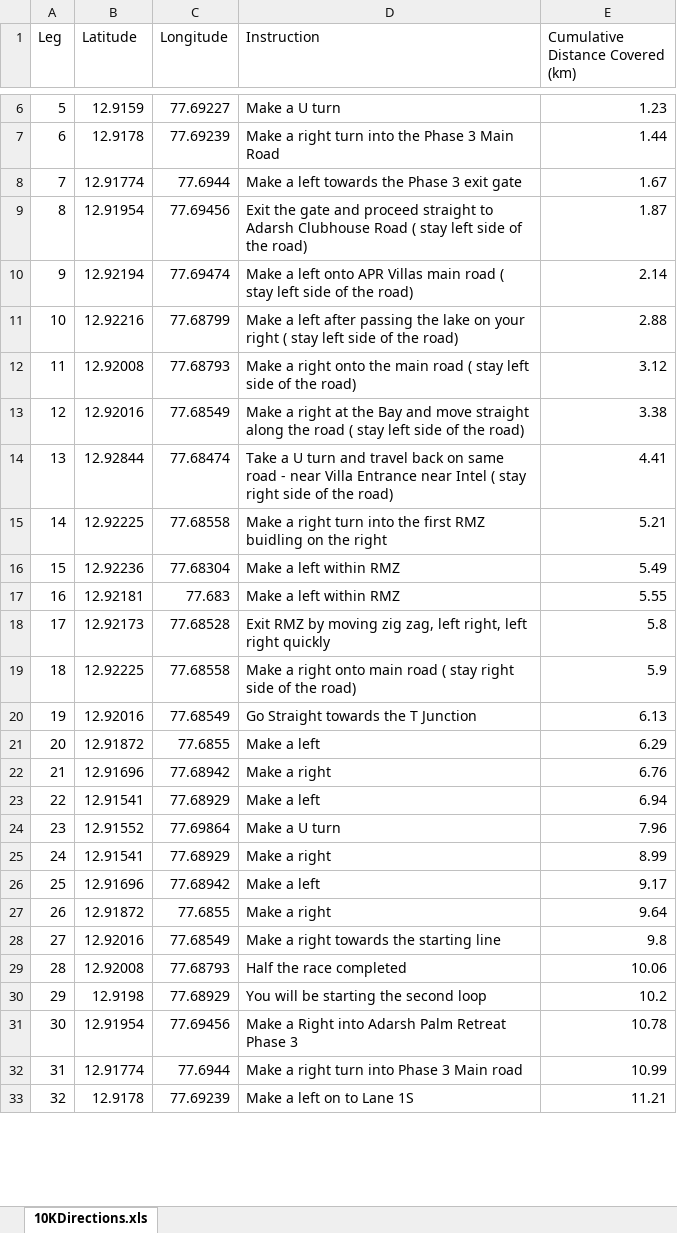
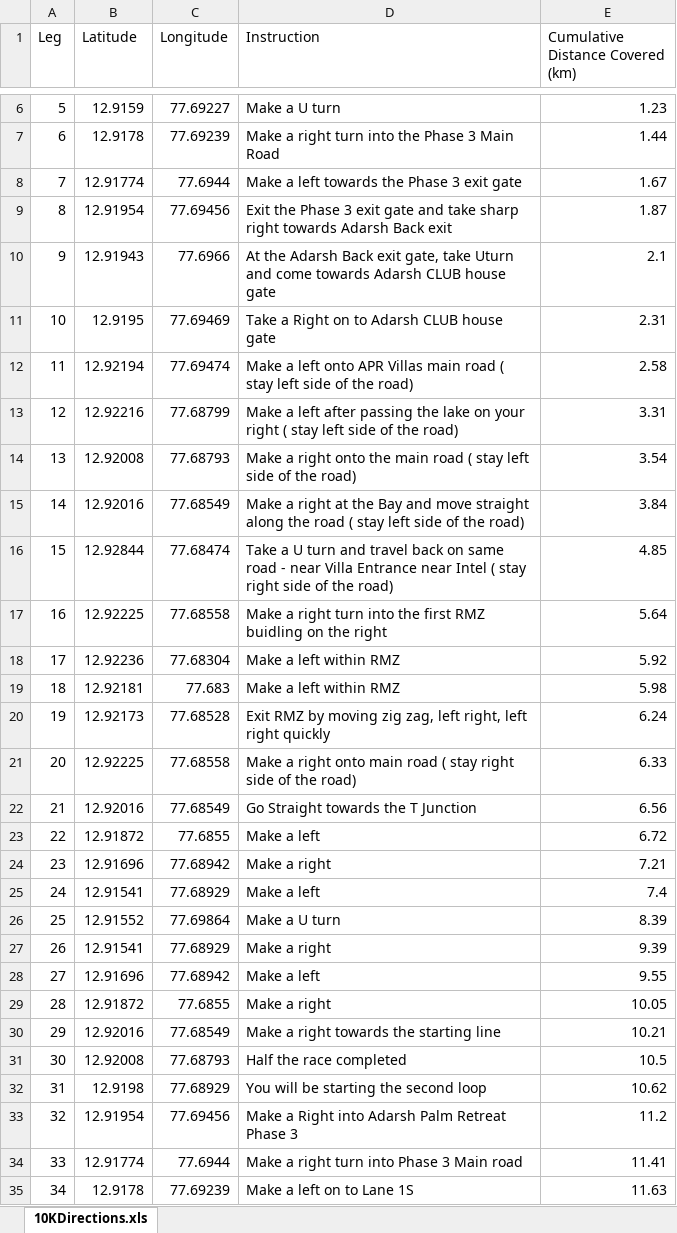
Before and after one commit to govindt/aprmarathonapp, an Excel workbook: HMDirections.xlsx, sheet 10KDirections.xls, drawn as a sheet; only a part is shown, gaps mark what is left out; values as stored, in another font and other column widths than the file's, no borders; addresses are those after the commit; the diff covers the shown part only; the diff names each change by its address in the sheet, - before the commit and + after, or states it on an @@ line.

```diff
--- a/HMDirections.xlsx (sheet 10KDirections.xls)
+++ b/HMDirections.xlsx (sheet 10KDirections.xls)
-D9 (Instruction): Exit the gate and proceed straight to Adarsh Clubhouse Road ( stay left side of the road)
+D9 (Instruction): Exit the Phase 3 exit gate and take sharp right towards Adarsh Back exit
+row 10: 9 | 12.91943 | 77.6966 | At the Adarsh Back exit gate, take Uturn and come towards Adarsh CLUB house gate | 2.1
+row 11: 10 | 12.9195 | 77.69469 | Take a Right on to Adarsh CLUB house gate | 2.31
@@ column A (Leg) renumbered from row 12 down @@
-E12 (Cumulative Distance Covered (km)): 2.14
+E12 (Cumulative Distance Covered (km)): 2.58
-E13 (Cumulative Distance Covered (km)): 2.88
+E13 (Cumulative Distance Covered (km)): 3.31
-E14 (Cumulative Distance Covered (km)): 3.12
+E14 (Cumulative Distance Covered (km)): 3.54
-E15 (Cumulative Distance Covered (km)): 3.38
+E15 (Cumulative Distance Covered (km)): 3.84
-E16 (Cumulative Distance Covered (km)): 4.41
+E16 (Cumulative Distance Covered (km)): 4.85
-E17 (Cumulative Distance Covered (km)): 5.21
+E17 (Cumulative Distance Covered (km)): 5.64
-E18 (Cumulative Distance Covered (km)): 5.49
+E18 (Cumulative Distance Covered (km)): 5.92
-E19 (Cumulative Distance Covered (km)): 5.55
+E19 (Cumulative Distance Covered (km)): 5.98
-E20 (Cumulative Distance Covered (km)): 5.8
+E20 (Cumulative Distance Covered (km)): 6.24
-E21 (Cumulative Distance Covered (km)): 5.9
+E21 (Cumulative Distance Covered (km)): 6.33
-E22 (Cumulative Distance Covered (km)): 6.13
+E22 (Cumulative Distance Covered (km)): 6.56
-E23 (Cumulative Distance Covered (km)): 6.29
+E23 (Cumulative Distance Covered (km)): 6.72
-E24 (Cumulative Distance Covered (km)): 6.76
+E24 (Cumulative Distance Covered (km)): 7.21
-E25 (Cumulative Distance Covered (km)): 6.94
+E25 (Cumulative Distance Covered (km)): 7.4
-E26 (Cumulative Distance Covered (km)): 7.96
+E26 (Cumulative Distance Covered (km)): 8.39
-E27 (Cumulative Distance Covered (km)): 8.99
+E27 (Cumulative Distance Covered (km)): 9.39
-E28 (Cumulative Distance Covered (km)): 9.17
+E28 (Cumulative Distance Covered (km)): 9.55
-E29 (Cumulative Distance Covered (km)): 9.64
+E29 (Cumulative Distance Covered (km)): 10.05
-E30 (Cumulative Distance Covered (km)): 9.8
+E30 (Cumulative Distance Covered (km)): 10.21
-E31 (Cumulative Distance Covered (km)): 10.06
+E31 (Cumulative Distance Covered (km)): 10.5
-E32 (Cumulative Distance Covered (km)): 10.2
+E32 (Cumulative Distance Covered (km)): 10.62
-E33 (Cumulative Distance Covered (km)): 10.78
+E33 (Cumulative Distance Covered (km)): 11.2
-E34 (Cumulative Distance Covered (km)): 10.99
+E34 (Cumulative Distance Covered (km)): 11.41
-E35 (Cumulative Distance Covered (km)): 11.21
+E35 (Cumulative Distance Covered (km)): 11.63
```
Also changed, not shown: 2 added rows and 25 edited cells elsewhere in this sheet, formulas that keep their value, 3 other files.
